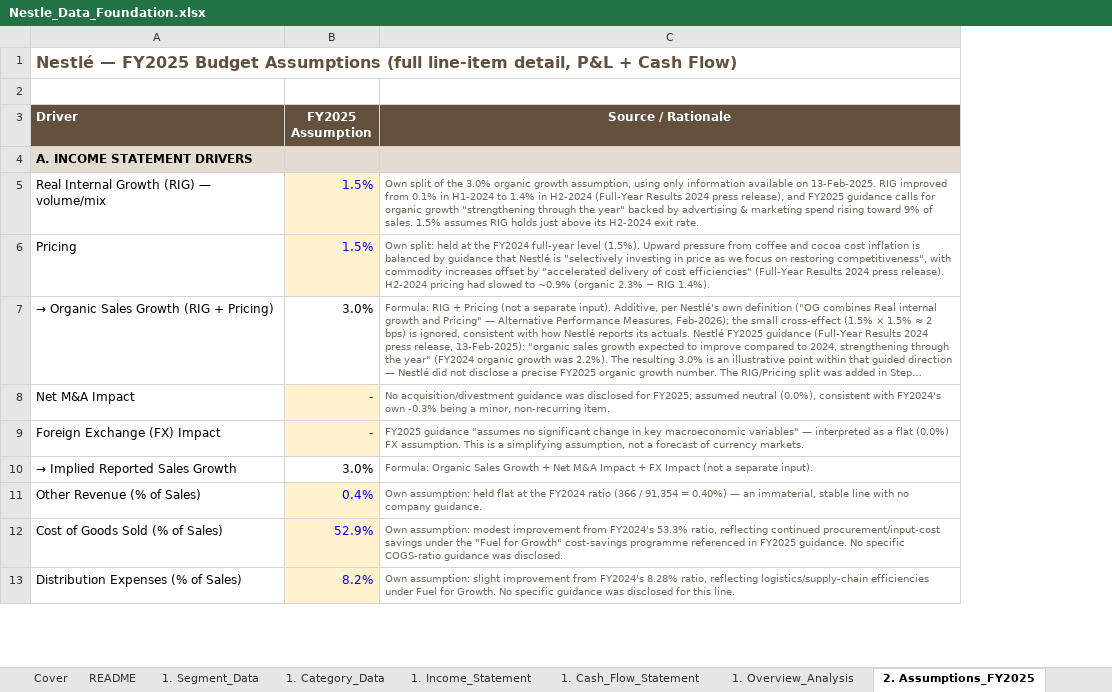
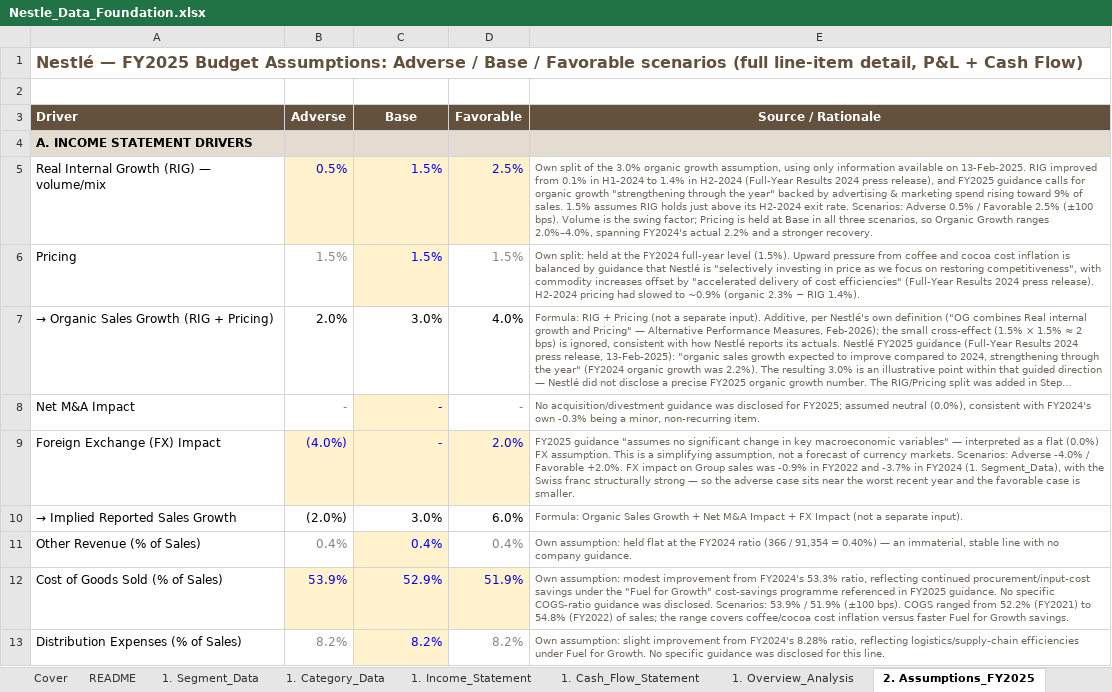
Before and after one commit to vinhdang111/nestle-fpa-analysis, an Excel workbook: excel_model/Nestle_Data_Foundation.xlsx, sheet 2. Assumptions_FY2025, drawn as a sheet; only a part is shown; long unchanged cells end in …; values as stored, in another font and other column widths than the file's, no borders; addresses are those after the commit; the diff covers the shown part only; the diff names each change by its address in the sheet, - before the commit and + after, or states it on an @@ line.

```diff
--- a/excel_model/Nestle_Data_Foundation.xlsx (sheet 2. Assumptions_FY2025)
+++ b/excel_model/Nestle_Data_Foundation.xlsx (sheet 2. Assumptions_FY2025)
+column B (Adverse), rows 5-13: 0.5% | 1.5% | 2.0% | - | (4.0%) | (2.0%) | 0.4% | 53.9% | 8.2%
+column D (Favorable), rows 5-13: 2.5% | 1.5% | 4.0% | - | 2.0% | 6.0% | 0.4% | 51.9% | 8.2%
-A1 (Driver): …FY2025 Budget Assumptions (full line-item…
+A1 (Driver): …FY2025 Budget Assumptions: Adverse / Base / Favorable scenarios (full line-item…
-C3: FY2025 Assumption
+C3: Base
-E5 (Source / Rationale): …exit rate.
+E5 (Source / Rationale): …exit rate. Scenarios: Adverse 0.5% / Favorable 2.5% (±100 bps). Volume is the swing factor; Pricing is held at Base in all three scenarios, so Organic Growth ranges 2.0%–4.0%, spanning FY2024's actual 2.2% and a stronger recovery.
-E9 (Source / Rationale): …currency markets.
+E9 (Source / Rationale): …currency markets. Scenarios: Adverse -4.0% / Favorable +2.0%. FX impact on Group sales was -0.9% in FY2022 and -3.7% in FY2024 (1. Segment_Data), with the Swiss franc structurally strong — so the adverse case sits near the worst recent year and the favorable case is smaller.
-E12 (Source / Rationale): …was disclosed.
+E12 (Source / Rationale): …was disclosed. Scenarios: 53.9% / 51.9% (±100 bps). COGS ranged from 52.2% (FY2021) to 54.8% (FY2022) of sales; the range covers coffee/cocoa cost inflation versus faster Fuel for Growth savings.
```
Also changed, not shown: 8 edited cells elsewhere in this sheet, sheet 3. Variance_Analysis, sheet 1. Overview_Analysis, sheet 2. Budget_FY2025_PL_CF, sheet README, sheet Cover, formulas that keep their value.
